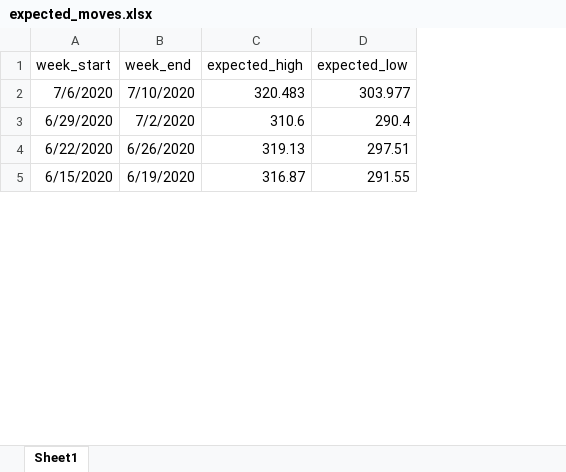
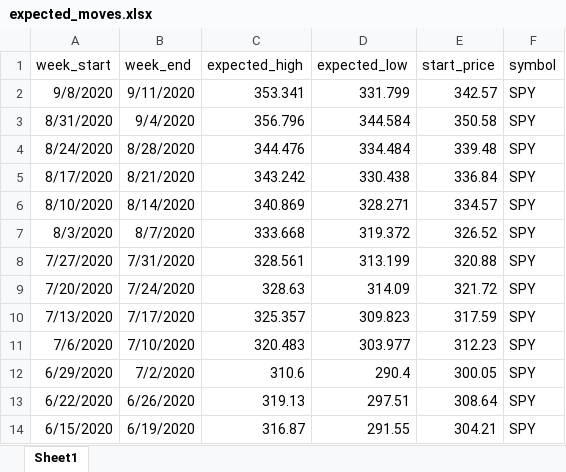
Before and after one commit to dallincoons/expected_move_proto, an Excel workbook: ExpectedMove/expected_moves.xlsx, sheet Sheet1, drawn as a sheet; only a part is shown; values as stored, in another font and other column widths than the file's, no borders; the diff names each change by its address in the sheet, - before the commit and + after, or states it on an @@ line.

```diff
--- a/ExpectedMove/expected_moves.xlsx (sheet Sheet1)
+++ b/ExpectedMove/expected_moves.xlsx (sheet Sheet1)
+column E (start_price), rows 11-14: 312.23 | 300.05 | 308.64 | 304.21
+column F (symbol), rows 11-14: all SPY
+row 2: 9/8/2020 | 9/11/2020 | 353.341 | 331.799 | 342.57 | SPY
+row 3: 8/31/2020 | 9/4/2020 | 356.796 | 344.584 | 350.58 | SPY
+row 4: 8/24/2020 | 8/28/2020 | 344.476 | 334.484 | 339.48 | SPY
+row 5: 8/17/2020 | 8/21/2020 | 343.242 | 330.438 | 336.84 | SPY
+row 6: 8/10/2020 | 8/14/2020 | 340.869 | 328.271 | 334.57 | SPY
+row 7: 8/3/2020 | 8/7/2020 | 333.668 | 319.372 | 326.52 | SPY
+row 8: 7/27/2020 | 7/31/2020 | 328.561 | 313.199 | 320.88 | SPY
+row 9: 7/20/2020 | 7/24/2020 | 328.63 | 314.09 | 321.72 | SPY
+row 10: 7/13/2020 | 7/17/2020 | 325.357 | 309.823 | 317.59 | SPY
```
Also changed, not shown: 2 other files.
